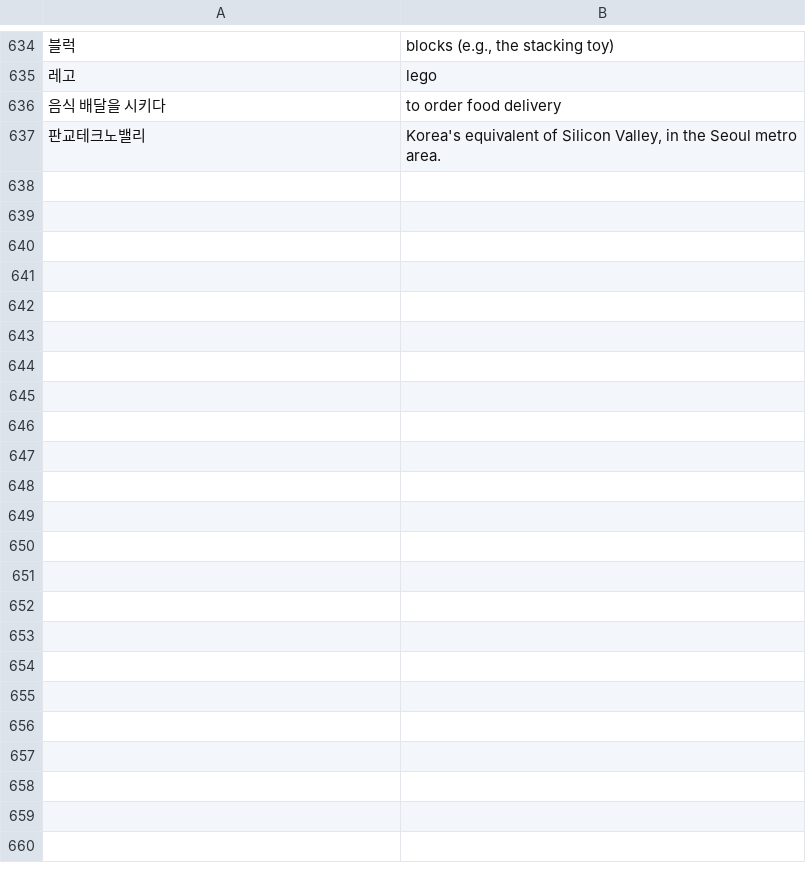
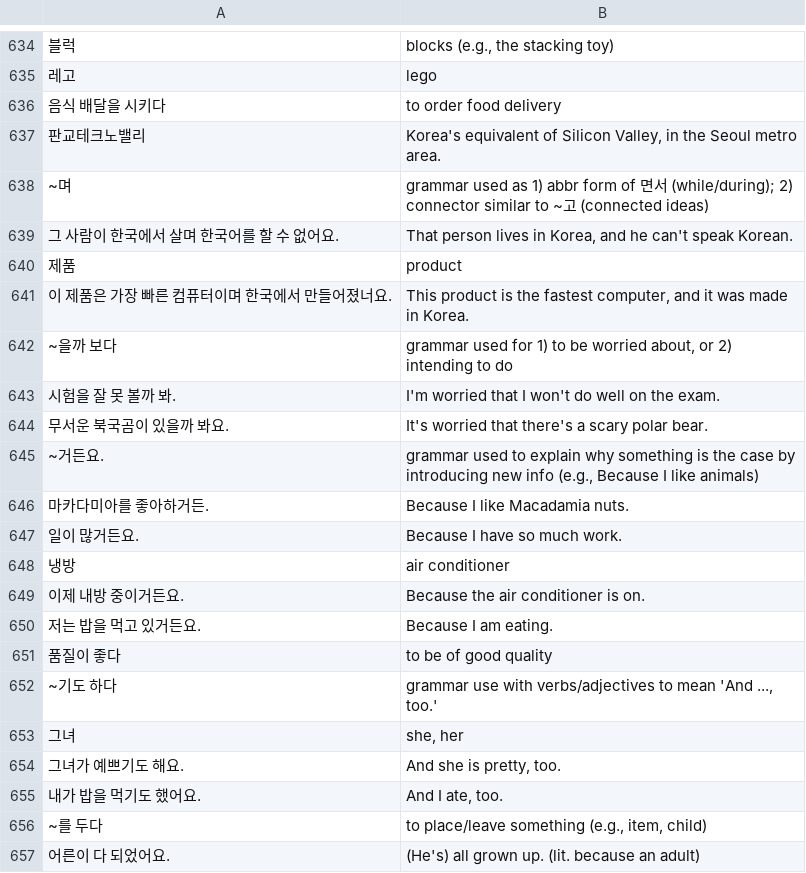
Before and after one commit to bryanesmith/flashcards, a CSV file: Korean Language/misc.csv, drawn as a sheet; only a part is shown, gaps mark what is left out; the diff covers the shown part only; the diff names each change by its address in the sheet, - before the commit and + after, or states it on an @@ line.

Commit message:
bunch of grammar and vocab

```diff
--- a/Korean Language/misc.csv
+++ b/Korean Language/misc.csv
+row 638: ~며 | grammar used as 1) abbr form of 면서 (while/during); 2) connector similar to ~고 (connected ideas)
+row 639: 그 사람이 한국에서 살며 한국어를 할 수 없어요. | That person lives in Korea, and he can't speak Korean.
+row 640: 제품 | product
+row 641: 이 제품은 가장 빠른 컴퓨터이며 한국에서 만들어졌너요. | This product is the fastest computer, and it was made in Korea.
+row 642: ~을까 보다 | grammar used for 1) to be worried about, or 2) intending to do
+row 643: 시험을 잘 못 볼까 봐. | I'm worried that I won't do well on the exam.
+row 644: 무서운 북국곰이 있을까 봐요. | It's worried that there's a scary polar bear.
+row 645: ~거든요. | grammar used to explain why something is the case by introducing new info (e.g., Because I like animals)
+row 646: 마카다미아를 좋아하거든. | Because I like Macadamia nuts.
+row 647: 일이 많거든요. | Because I have so much work.
+row 648: 냉방 | air conditioner
+row 649: 이제 내방 중이거든요. | Because the air conditioner is on.
+row 650: 저는 밥을 먹고 있거든요. | Because I am eating.
+row 651: 품질이 좋다 | to be of good quality
+row 652: ~기도 하다 | grammar use with verbs/adjectives to mean 'And ..., too.'
+row 653: 그녀 | she, her
+row 654: 그녀가 예쁘기도 해요. | And she is pretty, too.
+row 655: 내가 밥을 먹기도 했어요. | And I ate, too.
+row 656: ~를 두다 | to place/leave something (e.g., item, child)
+row 657: 어른이 다 되었어요. | (He's) all grown up. (lit. because an adult)
```
Also changed, not shown: 19 added rows elsewhere in this file.
